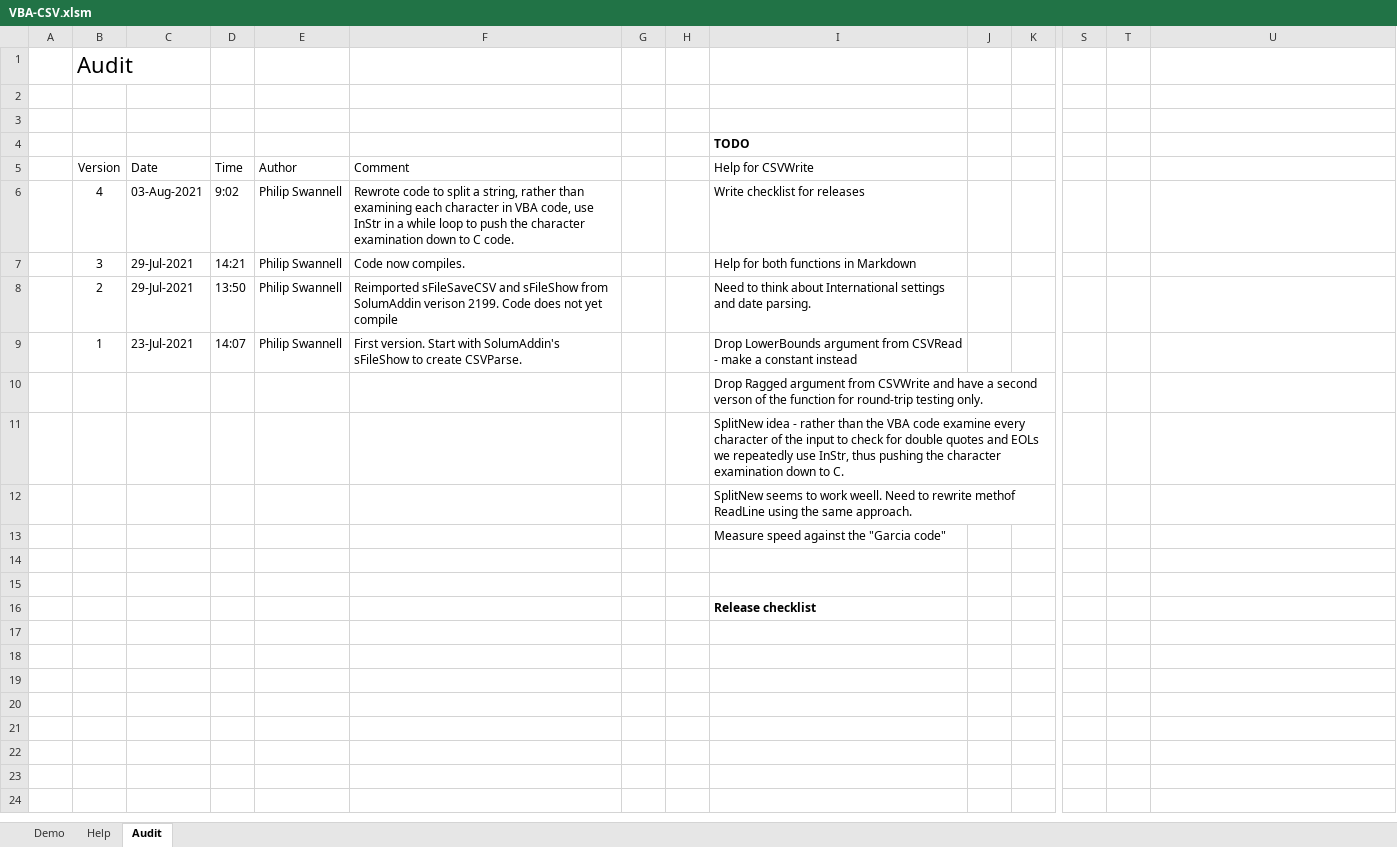
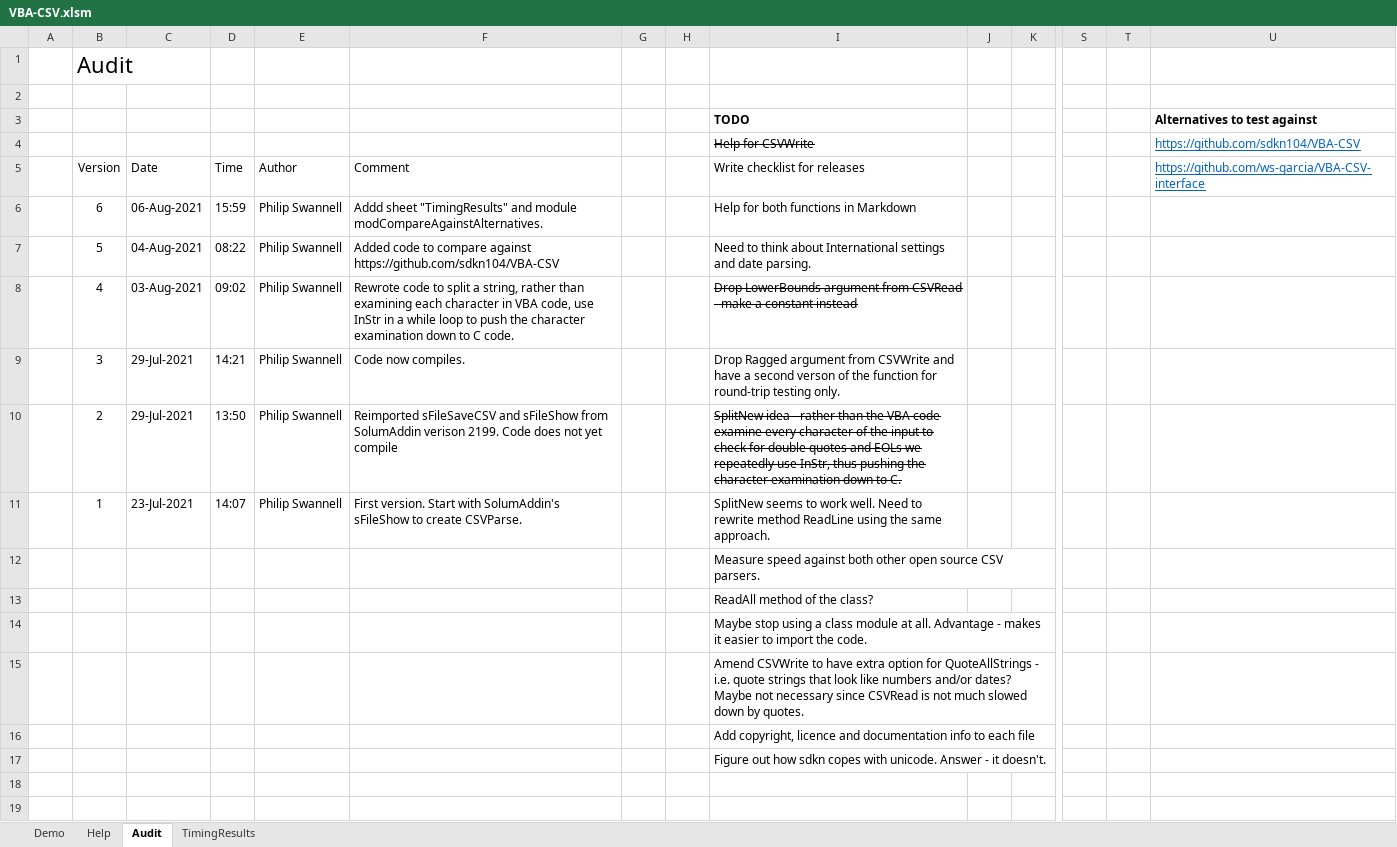
Before and after one commit to PGS62/VBA-CSV, an Excel workbook: workbook/VBA-CSV.xlsm, sheet Audit, drawn as a sheet; only a part is shown, gaps mark what is left out; the shorter side is filled out with more unchanged rows; values as stored, in another font and other column widths than the file's, no borders; charts and pictures not drawn; removed rows and columns are numbered as before the commit, all else as after; rows hold the shown columns only; the diff names each change by its address in the sheet, - before the commit and + after, or states it on an @@ line.

Commit message:
Work on comparison with alternative implementations

```diff
--- a/workbook/VBA-CSV.xlsm (sheet Audit)
+++ b/workbook/VBA-CSV.xlsm (sheet Audit)
+sheet tab: TimingResults
-row 3: (empty)
+row 3:  |  |  |  |  |  |  |  | TODO |  |  |  |  | Alternatives to test against
-row 4:  |  |  |  |  |  |  |  | TODO
+row 4:  |  |  |  |  |  |  |  | Help for CSVWrite |  |  |  |  | https://github.com/sdkn104/VBA-CSV
-I5: Help for CSVWrite
+I5: Write checklist for releases
-U5: (empty)
+U5: https://github.com/ws-garcia/VBA-CSV-interface
+row 6:  | 6 | 06-Aug-2021 | 15:59 | Philip Swannell | Addd sheet "TimingResults" and module modCompareAgainstAlternatives. |  |  | Help for both functions in Markdown
+row 7:  | 5 | 04-Aug-2021 | 08:22 | Philip Swannell | Added code to compare against https://github.com/sdkn104/VBA-CSV |  |  | Need to think about International settings and date parsing.
-D8 (Time): 9:02
+D8 (Time): 09:02
-I8 (Write checklist for releases): Write checklist for releases
+I8 (Write checklist for releases): Drop LowerBounds argument from CSVRead - make a constant instead
-I8 strikethrough: off
+I8 strikethrough: on
-I9 (Write checklist for releases): Help for both functions in Markdown
+I9 (Write checklist for releases): Drop Ragged argument from CSVWrite and have a second verson of the function for round-trip testing only.
-I10 (Write checklist for releases): Need to think about International settings and date parsing.
+I10 (Write checklist for releases): SplitNew idea - rather than the VBA code examine every character of the input to check for double quotes and EOLs we repeatedly use InStr, thus pushing the character examination down to C.
-I10 strikethrough: off
+I10 strikethrough: on
-I11 (Write checklist for releases): Drop LowerBounds argument from CSVRead - make a constant instead
+I11 (Write checklist for releases): SplitNew seems to work well. Need to rewrite method ReadLine using the same approach.
-I12 (Write checklist for releases): Drop Ragged argument from CSVWrite and have a second verson of the function for round-trip testing only.
+I12 (Write checklist for releases): Measure speed against both other open source CSV parsers.
-I13 (Write checklist for releases): SplitNew idea - rather than the VBA code examine every character of the input to check for double quotes and EOLs we repeatedly use InStr, thus pushing the character examination down to C.
+I13 (Write checklist for releases): ReadAll method of the class?
-I14 (Write checklist for releases): SplitNew seems to work weell. Need to rewrite methof ReadLine using the same approach.
+I14 (Write checklist for releases): Maybe stop using a class module at all. Advantage - makes it easier to import the code.
-I15 (Write checklist for releases): Measure speed against the "Garcia code"
+I15 (Write checklist for releases): Amend CSVWrite to have extra option for QuoteAllStrings - i.e. quote strings that look like numbers and/or dates? Maybe not necessary since CSVRead is not much slowed down by quotes.
+row 16:  |  |  |  |  |  |  |  | Add copyright, licence and documentation info to each file
+row 17:  |  |  |  |  |  |  |  | Figure out how sdkn copes with unicode. Answer - it doesn't.
```
Also changed, not shown: sheet Demo, sheet Help, formulas that keep their value, charts or pictures, 17 other files.
